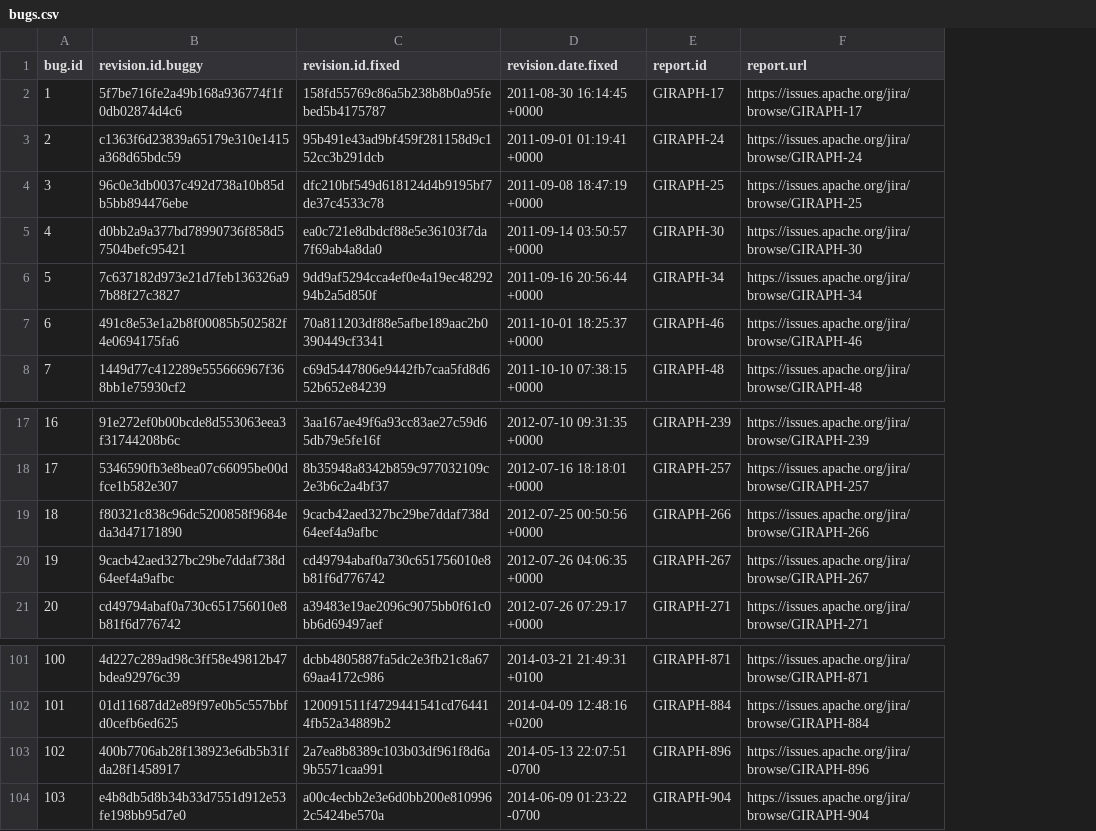
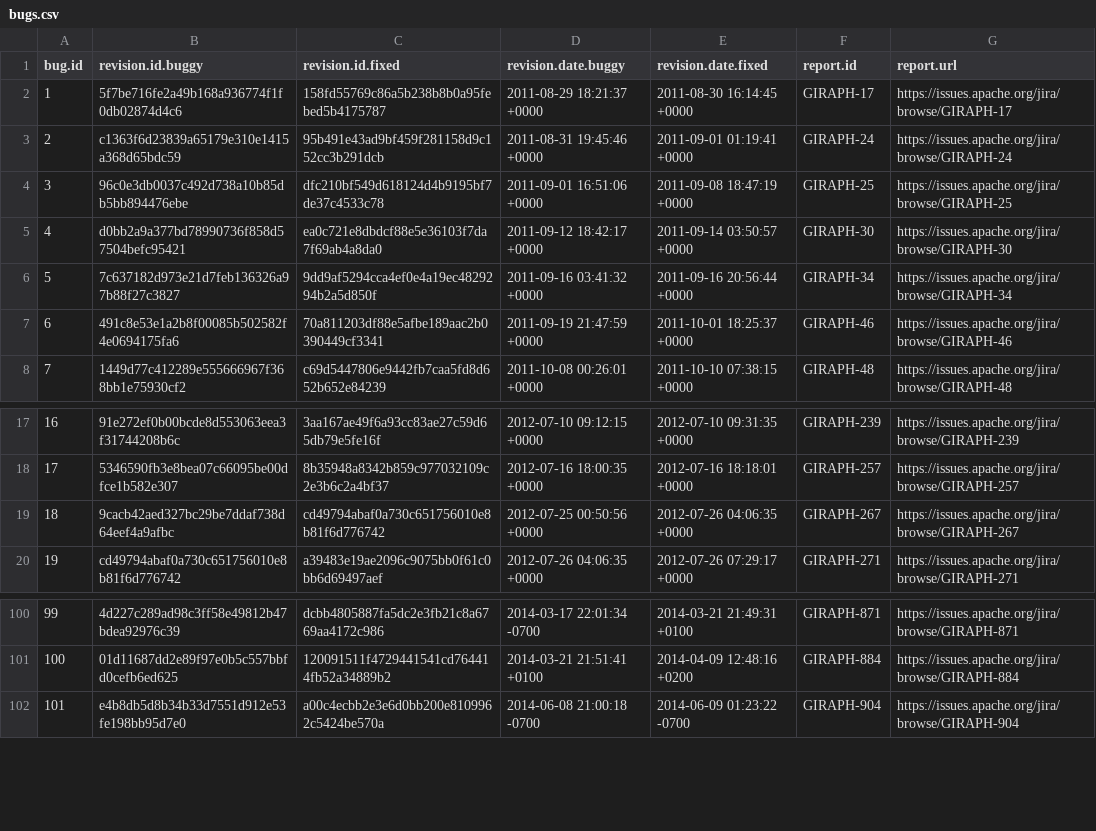
Before and after one commit to jvdmosel/d4jclone, a CSV file: d4jclone/projects/Giraph/bugs.csv, drawn as a sheet; only a part is shown, gaps mark what is left out; removed rows and columns are numbered as before the commit, all else as after; the diff names each change by its address in the sheet, - before the commit and + after, or states it on an @@ line.

```diff
--- a/d4jclone/projects/Giraph/bugs.csv
+++ b/d4jclone/projects/Giraph/bugs.csv
+column D (revision.date.buggy), rows 2-8: 2011-08-29 18:21:37 +0000 | 2011-08-31 19:45:46 +0000 | 2011-09-01 16:51:06 +0000 | 2011-09-12 18:42:17 +0000 | 2011-09-16 03:41:32 +0000 | 2011-09-19 21:47:59 +0000 | 2011-10-08 00:26:01 +0000; rows 17-20: 2012-07-10 09:12:15 +0000 | 2012-07-16 18:00:35 +0000 | 2012-07-25 00:50:56 +0000 | 2012-07-26 04:06:35 +0000; rows 100-102: 2014-03-17 22:01:34 -0700 | 2014-03-21 21:51:41 +0100 | 2014-06-08 21:00:18 -0700
-row 19: 18 | f80321c838c96dc5200858f9684eda3d47171890 | 9cacb42aed327bc29be7ddaf738d64eef4a9afbc | 2012-07-25 00:50:56 +0000 | GIRAPH-266 | https://issues.apache.org/jira/browse/GIRAPH-266
@@ column A (bug.id) renumbered from row 19 down @@
-row 103: 102 | 400b7706ab28f138923e6db5b31fda28f1458917 | 2a7ea8b8389c103b03df961f8d6a9b5571caa991 | 2014-05-13 22:07:51 -0700 | GIRAPH-896 | https://issues.apache.org/jira/browse/GIRAPH-896
```
Also changed, not shown: d4jclone/projects/Configuration/bugs.csv, d4jclone/projects/Ivy/bugs.csv, 25 other files.
